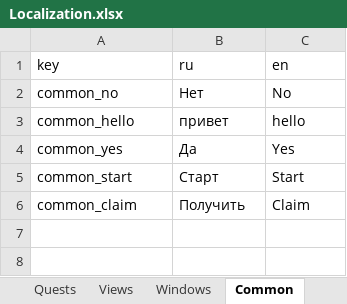
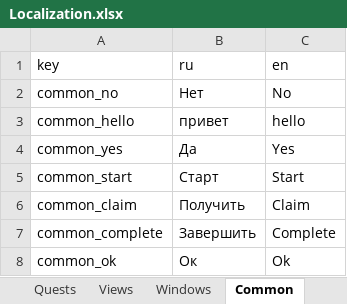
Before and after one commit to supermax143/Localization, an Excel workbook: CraftTD/Localization.xlsx, sheet Common, drawn as a sheet; values as stored, in another font and other column widths than the file's, no borders; charts and pictures not drawn; the diff names each change by its address in the sheet, - before the commit and + after, or states it on an @@ line.

Commit message:
new localization adede

```diff
--- a/CraftTD/Localization.xlsx (sheet Common)
+++ b/CraftTD/Localization.xlsx (sheet Common)
+row 7: common_complete | Завершить | Complete
+row 8: common_ok | Ок | Ok
```
Also changed, not shown: sheet Shop, 5 other files.
